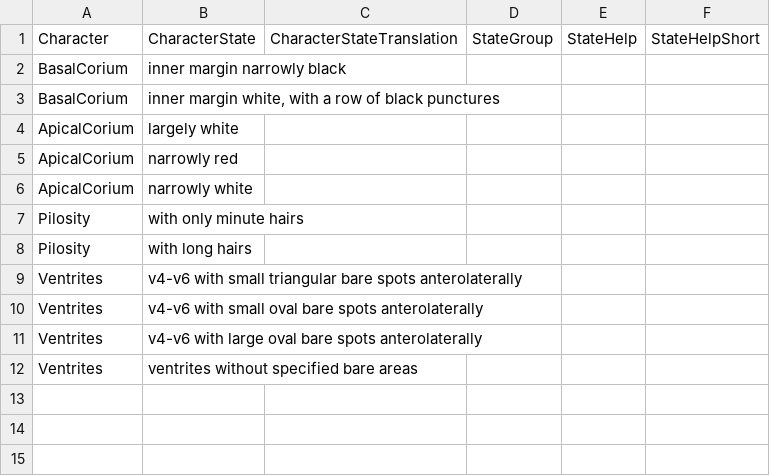
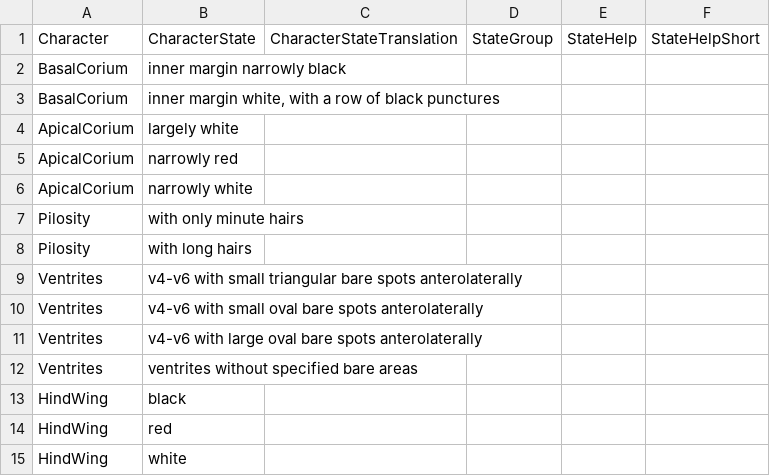
Before and after one commit to zdankowicz/homalodisca, a CSV file: identikit/kb/arhaphe/values.csv, drawn as a sheet; the diff names each change by its address in the sheet, - before the commit and + after, or states it on an @@ line.

Commit message:
Update values.csv

```diff
--- a/identikit/kb/arhaphe/values.csv
+++ b/identikit/kb/arhaphe/values.csv
+row 13: HindWing | black
+row 14: HindWing | red
+row 15: HindWing | white
```
